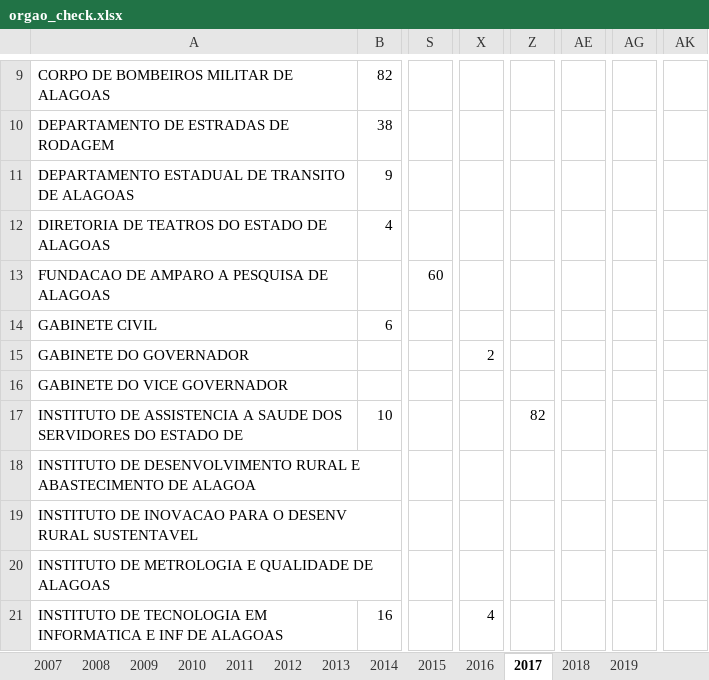
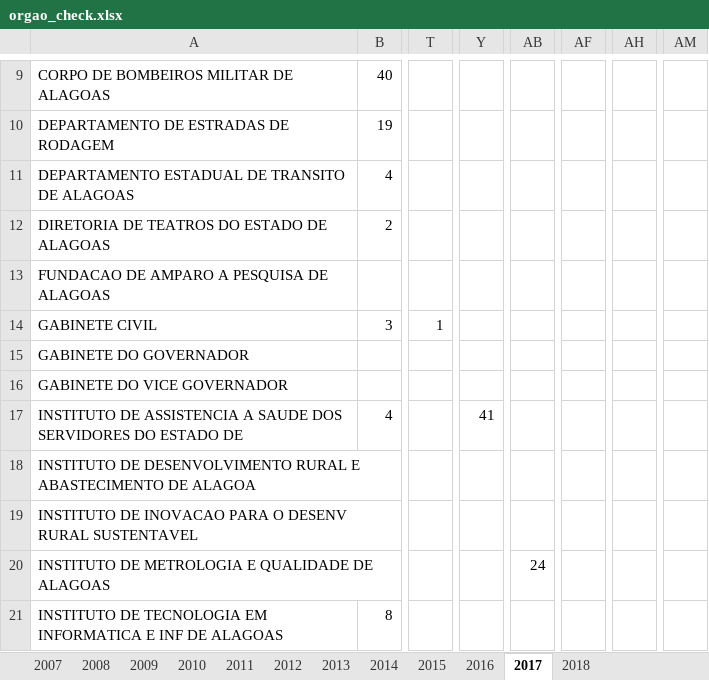
Before and after one commit to WB-PIDA-Data-Science-Shop/hrmistools, an Excel workbook: spielplatz/orgao_check.xlsx, sheet 2017, drawn as a sheet; only a part is shown, gaps mark what is left out; values as stored, in another font and other column widths than the file's, no borders; removed rows and columns are numbered as before the commit, all else as after; the diff covers the shown part only; the diff names each change by its address in the sheet, - before the commit and + after, or states it on an @@ line.

```diff
--- a/spielplatz/orgao_check.xlsx (sheet 2017)
+++ b/spielplatz/orgao_check.xlsx (sheet 2017)
-sheet tab: 2019
-column S, row 13: 60
+column T, row 14: 1
-column X, rows 15-21: 2 |  |  |  |  |  | 4
-column Z, row 17: 82
+column Y, row 17: 41
+column AB, row 20: 24
-column AE, empty
-column AG, empty
+column AF, empty
+column AH, empty
-column AK, empty
+column AM, empty
-B9: 82
+B9: 40
-B10: 38
+B10: 19
-B11: 9
+B11: 4
-B12: 4
+B12: 2
-B14: 6
+B14: 3
-B17: 10
+B17: 4
-B21: 16
+B21: 8
```
Also changed, not shown: 2 added columns, 2 removed columns and 141 edited cells elsewhere in this sheet, sheet 2012, sheet 2008, sheet 2007, sheet 2011, sheet 2009, sheet 2010, 4 more sheets, 2 other files.
